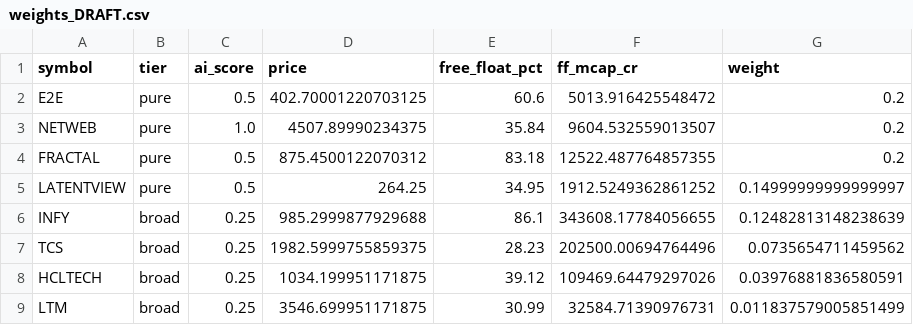
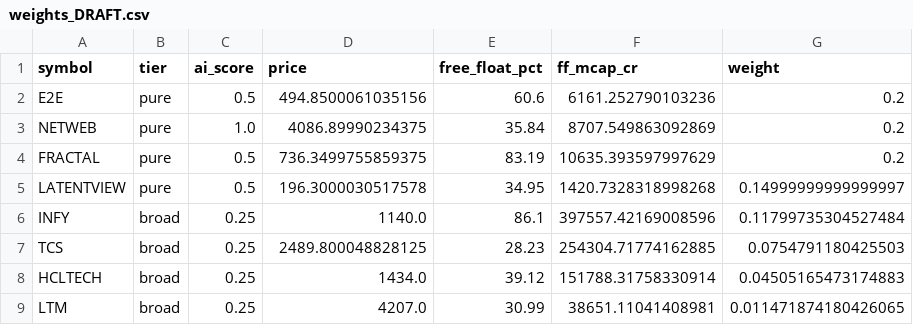
Before and after one commit to Harshapp45/india-pure-ai-index, a CSV file: data/processed/weights_DRAFT.csv, drawn as a sheet.

```diff
--- a/data/processed/weights_DRAFT.csv
+++ b/data/processed/weights_DRAFT.csv
@@ -1,9 +1,9 @@
 symbol,tier,ai_score,price,free_float_pct,ff_mcap_cr,weight
-E2E,pure,0.5,402.70001220703125,60.6,5013.916425548472,0.2
-NETWEB,pure,1.0,4507.89990234375,35.84,9604.532559013507,0.2
-FRACTAL,pure,0.5,875.4500122070312,83.18,12522.487764857355,0.2
-LATENTVIEW,pure,0.5,264.25,34.95,1912.5249362861252,0.14999999999999997
-INFY,broad,0.25,985.2999877929688,86.1,343608.17784056655,0.12482813148238639
-TCS,broad,0.25,1982.5999755859375,28.23,202500.00694764496,0.0735654711459562
-HCLTECH,broad,0.25,1034.199951171875,39.12,109469.64479297026,0.03976881836580591
-LTM,broad,0.25,3546.699951171875,30.99,32584.71390976731,0.011837579005851499
+E2E,pure,0.5,494.8500061035156,60.6,6161.252790103236,0.2
+NETWEB,pure,1.0,4086.89990234375,35.84,8707.549863092869,0.2
+FRACTAL,pure,0.5,736.3499755859375,83.19,10635.393597997629,0.2
+LATENTVIEW,pure,0.5,196.3000030517578,34.95,1420.7328318998268,0.14999999999999997
+INFY,broad,0.25,1140.0,86.1,397557.42169008596,0.11799735304527484
+TCS,broad,0.25,2489.800048828125,28.23,254304.71774162885,0.0754791180425503
+HCLTECH,broad,0.25,1434.0,39.12,151788.31758330914,0.04505165473174883
+LTM,broad,0.25,4207.0,30.99,38651.11041408981,0.011471874180426065
```
Also changed, not shown: data/raw/free_float.csv, 5 other files.
